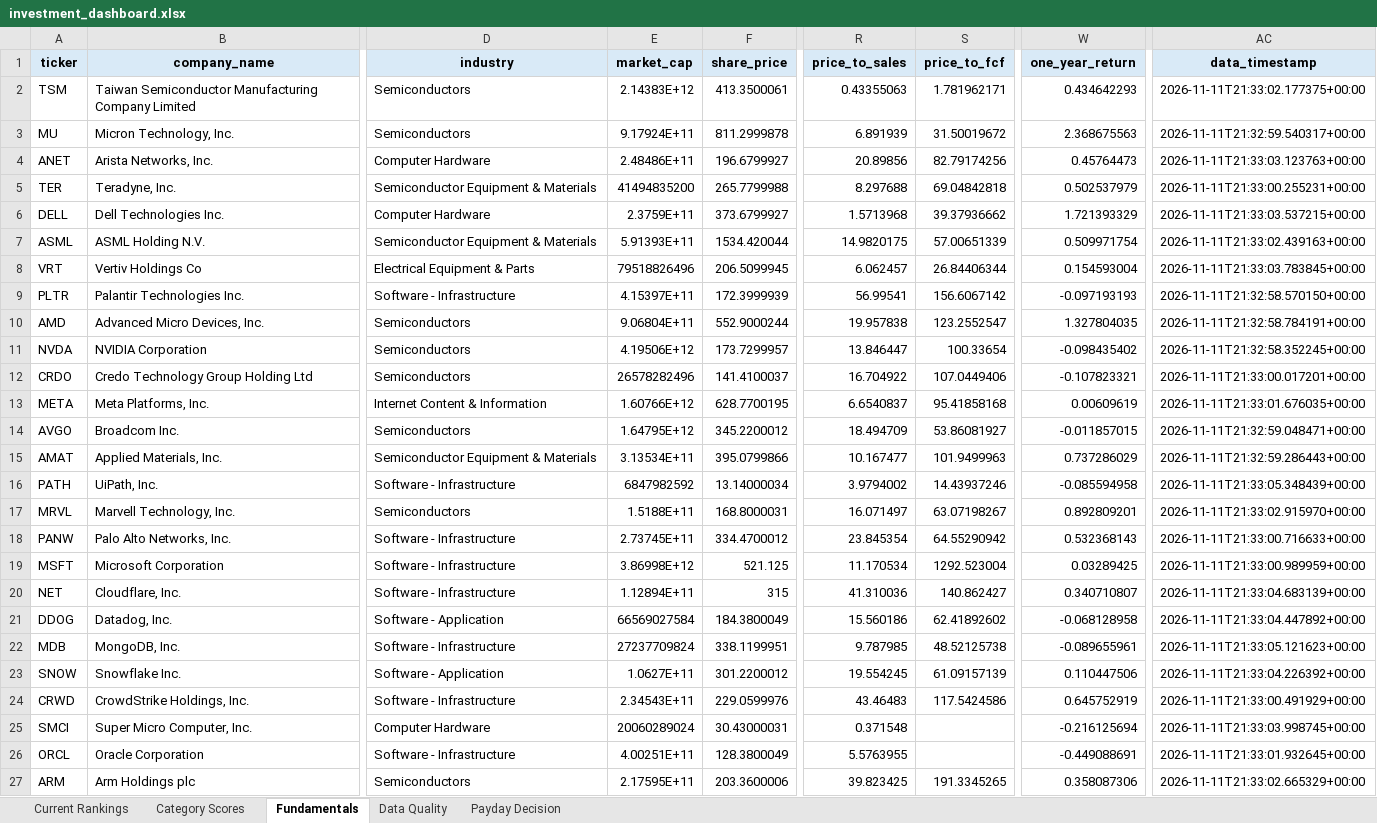
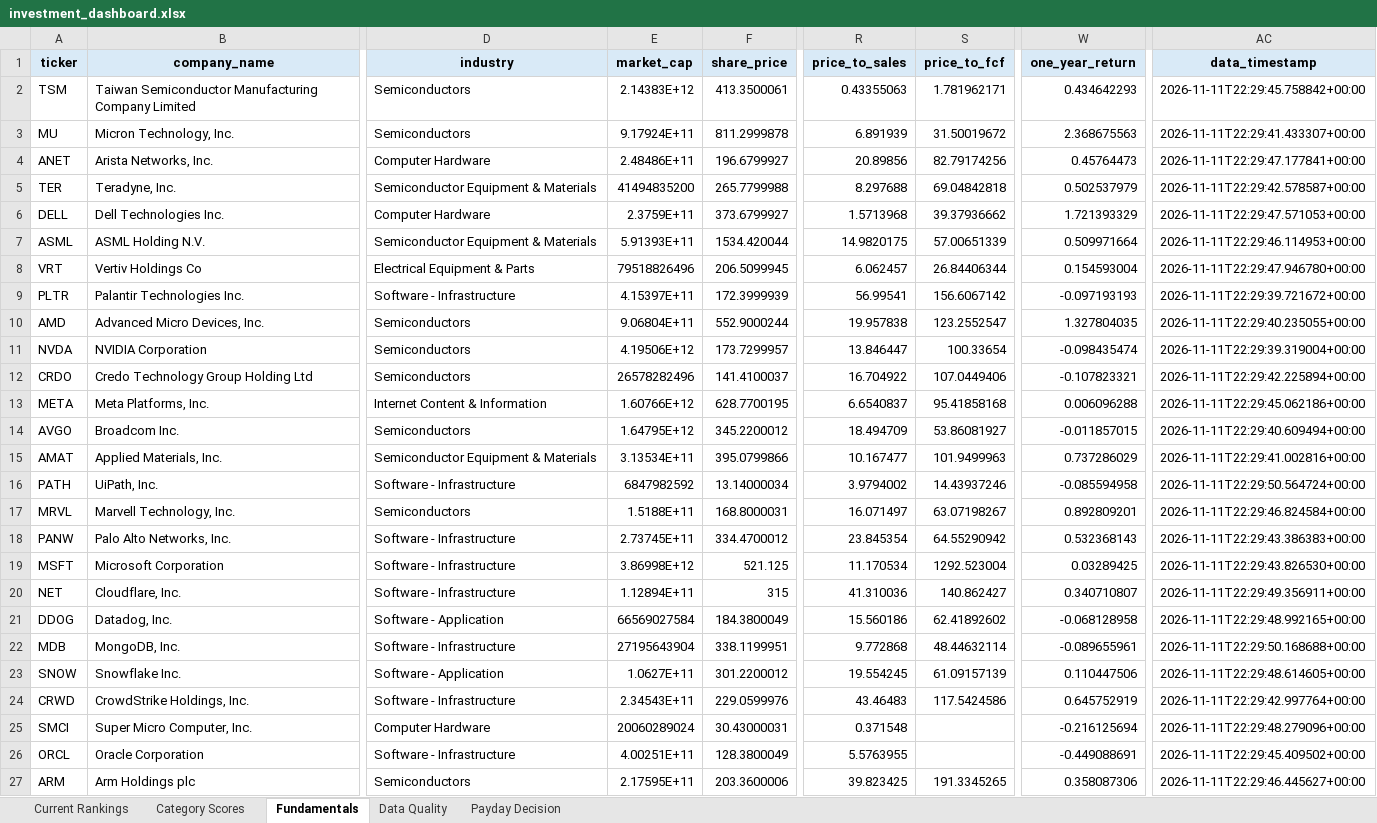
Before and after one commit to Grzesiak33/Version-2-Stock-Investment-Model, an Excel workbook: reports/investment_dashboard.xlsx, sheet Fundamentals, drawn as a sheet; only a part is shown, gaps mark what is left out; values as stored, in another font and other column widths than the file's, no borders; the diff covers the shown part only; the diff names each change by its address in the sheet, - before the commit and + after, or states it on an @@ line.

```diff
--- a/reports/investment_dashboard.xlsx (sheet Fundamentals)
+++ b/reports/investment_dashboard.xlsx (sheet Fundamentals)
-AC2 (data_timestamp): 2026-11-11T21:33:02.177375+00:00
+AC2 (data_timestamp): 2026-11-11T22:29:45.758842+00:00
-AC3 (data_timestamp): 2026-11-11T21:32:59.540317+00:00
+AC3 (data_timestamp): 2026-11-11T22:29:41.433307+00:00
-AC4 (data_timestamp): 2026-11-11T21:33:03.123763+00:00
+AC4 (data_timestamp): 2026-11-11T22:29:47.177841+00:00
-AC5 (data_timestamp): 2026-11-11T21:33:00.255231+00:00
+AC5 (data_timestamp): 2026-11-11T22:29:42.578587+00:00
-AC6 (data_timestamp): 2026-11-11T21:33:03.537215+00:00
+AC6 (data_timestamp): 2026-11-11T22:29:47.571053+00:00
-W7 (one_year_return): 0.509971754
+W7 (one_year_return): 0.509971664
-AC7 (data_timestamp): 2026-11-11T21:33:02.439163+00:00
+AC7 (data_timestamp): 2026-11-11T22:29:46.114953+00:00
-AC8 (data_timestamp): 2026-11-11T21:33:03.783845+00:00
+AC8 (data_timestamp): 2026-11-11T22:29:47.946780+00:00
-AC9 (data_timestamp): 2026-11-11T21:32:58.570150+00:00
+AC9 (data_timestamp): 2026-11-11T22:29:39.721672+00:00
-AC10 (data_timestamp): 2026-11-11T21:32:58.784191+00:00
+AC10 (data_timestamp): 2026-11-11T22:29:40.235055+00:00
-W11 (one_year_return): -0.098435402
+W11 (one_year_return): -0.098435474
-AC11 (data_timestamp): 2026-11-11T21:32:58.352245+00:00
+AC11 (data_timestamp): 2026-11-11T22:29:39.319004+00:00
-AC12 (data_timestamp): 2026-11-11T21:33:00.017201+00:00
+AC12 (data_timestamp): 2026-11-11T22:29:42.225894+00:00
-W13 (one_year_return): 0.00609619
+W13 (one_year_return): 0.006096288
-AC13 (data_timestamp): 2026-11-11T21:33:01.676035+00:00
+AC13 (data_timestamp): 2026-11-11T22:29:45.062186+00:00
-AC14 (data_timestamp): 2026-11-11T21:32:59.048471+00:00
+AC14 (data_timestamp): 2026-11-11T22:29:40.609494+00:00
-AC15 (data_timestamp): 2026-11-11T21:32:59.286443+00:00
+AC15 (data_timestamp): 2026-11-11T22:29:41.002816+00:00
-AC16 (data_timestamp): 2026-11-11T21:33:05.348439+00:00
+AC16 (data_timestamp): 2026-11-11T22:29:50.564724+00:00
-AC17 (data_timestamp): 2026-11-11T21:33:02.915970+00:00
+AC17 (data_timestamp): 2026-11-11T22:29:46.824584+00:00
-AC18 (data_timestamp): 2026-11-11T21:33:00.716633+00:00
+AC18 (data_timestamp): 2026-11-11T22:29:43.386383+00:00
-AC19 (data_timestamp): 2026-11-11T21:33:00.989959+00:00
+AC19 (data_timestamp): 2026-11-11T22:29:43.826530+00:00
-AC20 (data_timestamp): 2026-11-11T21:33:04.683139+00:00
+AC20 (data_timestamp): 2026-11-11T22:29:49.356911+00:00
-AC21 (data_timestamp): 2026-11-11T21:33:04.447892+00:00
+AC21 (data_timestamp): 2026-11-11T22:29:48.992165+00:00
-E22 (market_cap): 27237709824
+E22 (market_cap): 27195643904
-R22 (price_to_sales): 9.787985
+R22 (price_to_sales): 9.772868
-S22 (price_to_fcf): 48.52125738
+S22 (price_to_fcf): 48.44632114
-AC22 (data_timestamp): 2026-11-11T21:33:05.121623+00:00
+AC22 (data_timestamp): 2026-11-11T22:29:50.168688+00:00
-AC23 (data_timestamp): 2026-11-11T21:33:04.226392+00:00
+AC23 (data_timestamp): 2026-11-11T22:29:48.614605+00:00
-AC24 (data_timestamp): 2026-11-11T21:33:00.491929+00:00
+AC24 (data_timestamp): 2026-11-11T22:29:42.997764+00:00
-AC25 (data_timestamp): 2026-11-11T21:33:03.998745+00:00
+AC25 (data_timestamp): 2026-11-11T22:29:48.279096+00:00
-AC26 (data_timestamp): 2026-11-11T21:33:01.932645+00:00
+AC26 (data_timestamp): 2026-11-11T22:29:45.409502+00:00
-AC27 (data_timestamp): 2026-11-11T21:33:02.665329+00:00
+AC27 (data_timestamp): 2026-11-11T22:29:46.445627+00:00
```
Also changed, not shown: 5 edited cells elsewhere in this sheet, sheet Category Scores, sheet Current Rankings, 32 other files.
